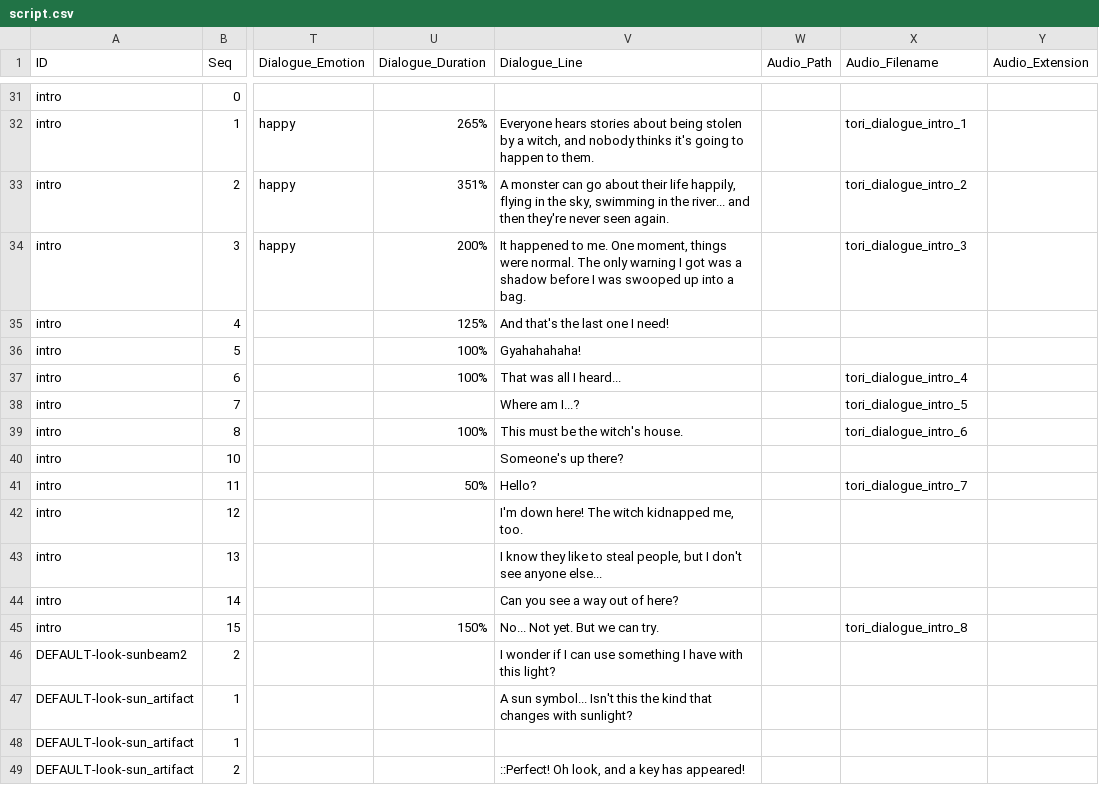
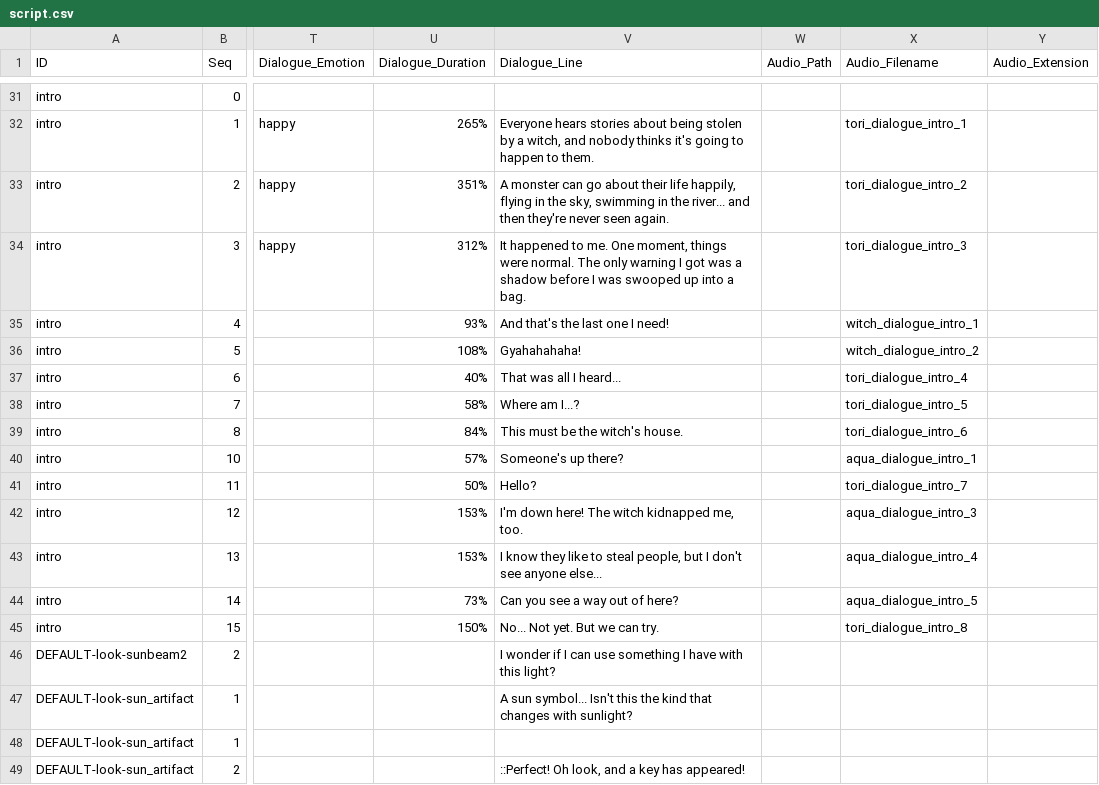
Before and after one commit to greenbas/GlobalGameJam2022, a CSV file: Games/Duality/data/script.csv, drawn as a sheet; only a part is shown, gaps mark what is left out; the diff names each change by its address in the sheet, - before the commit and + after, or states it on an @@ line.

```diff
--- a/Games/Duality/data/script.csv
+++ b/Games/Duality/data/script.csv
-U34 (Dialogue_Duration): 200%
+U34 (Dialogue_Duration): 312%
-U35 (Dialogue_Duration): 125%
+U35 (Dialogue_Duration): 93%
-X35 (Audio_Filename): (empty)
+X35 (Audio_Filename): witch_dialogue_intro_1
-U36 (Dialogue_Duration): 100%
+U36 (Dialogue_Duration): 108%
-X36 (Audio_Filename): (empty)
+X36 (Audio_Filename): witch_dialogue_intro_2
-U37 (Dialogue_Duration): 100%
+U37 (Dialogue_Duration): 40%
-U38 (Dialogue_Duration): (empty)
+U38 (Dialogue_Duration): 58%
-U39 (Dialogue_Duration): 100%
+U39 (Dialogue_Duration): 84%
-U40 (Dialogue_Duration): (empty)
+U40 (Dialogue_Duration): 57%
-X40 (Audio_Filename): (empty)
+X40 (Audio_Filename): aqua_dialogue_intro_1
-U42:U43 (Dialogue_Duration): (empty)
+U42:U43 (Dialogue_Duration): 153%
-X42 (Audio_Filename): (empty)
+X42 (Audio_Filename): aqua_dialogue_intro_3
-X43 (Audio_Filename): (empty)
+X43 (Audio_Filename): aqua_dialogue_intro_4
-U44 (Dialogue_Duration): (empty)
+U44 (Dialogue_Duration): 73%
-X44 (Audio_Filename): (empty)
+X44 (Audio_Filename): aqua_dialogue_intro_5
```
Also changed, not shown: 28 other files.
